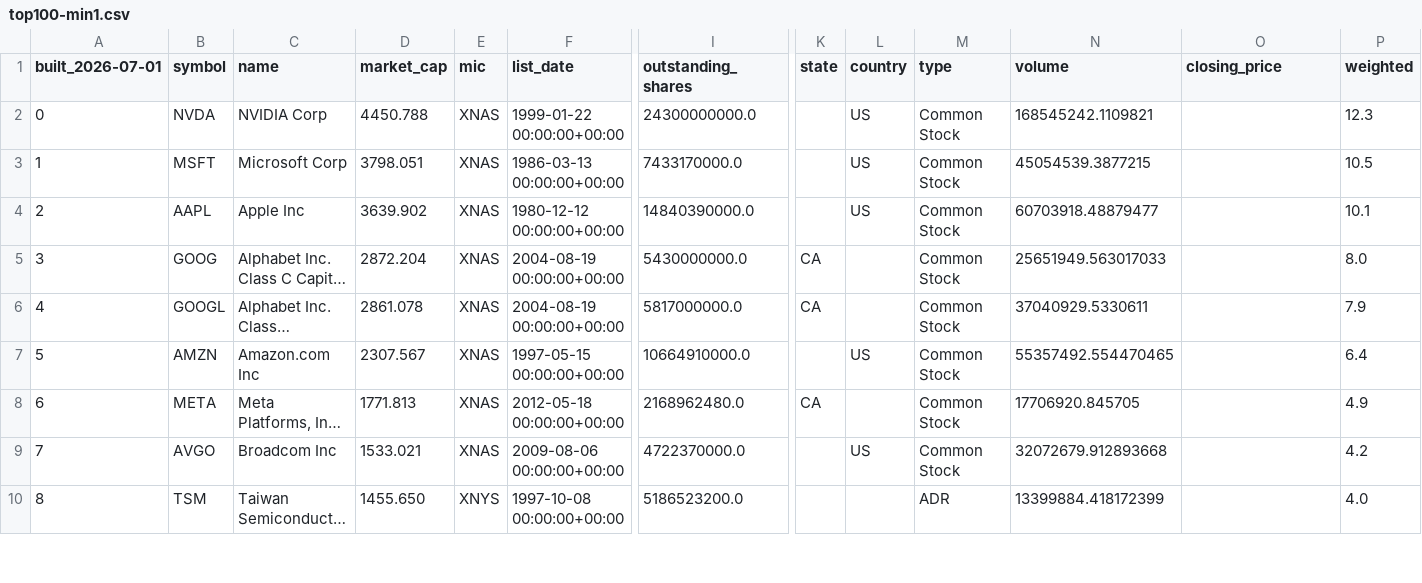
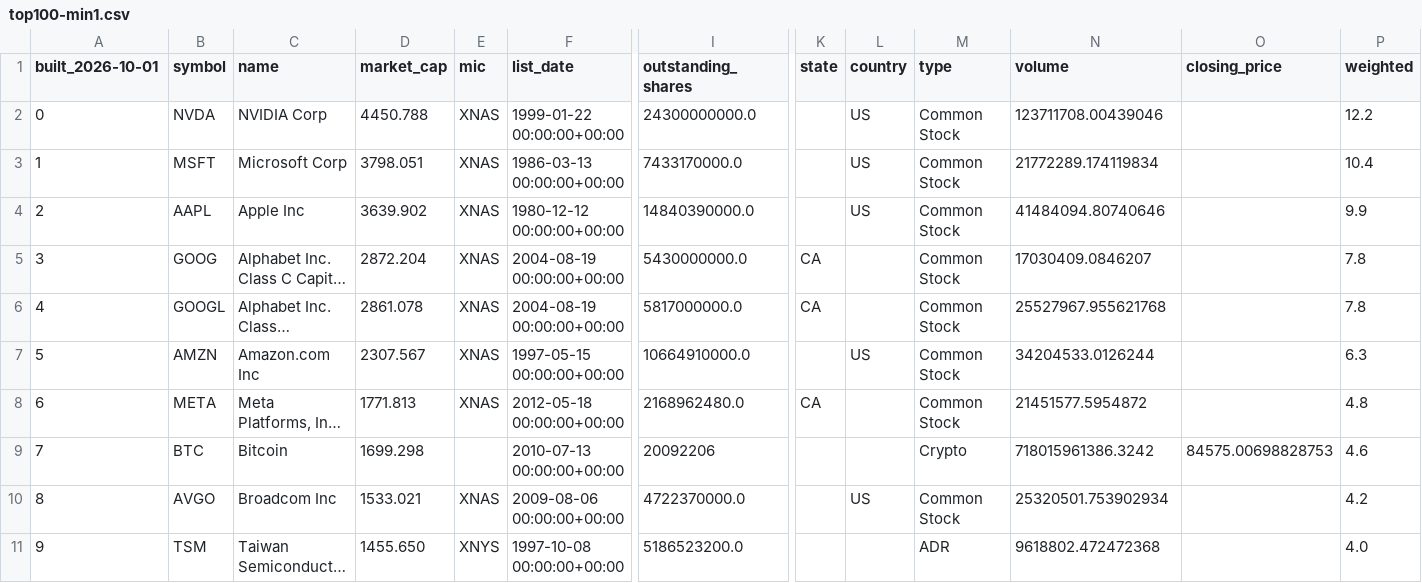
Before and after one commit to Ifrit-Fire/Custom-Indexes, a CSV file: indexes/top100-min1.csv, drawn as a sheet; only a part is shown, gaps mark what is left out; long unchanged cells end in …; addresses are those after the commit; rows hold the shown columns only; the diff covers the shown part only; the diff names each change by its address in the sheet, - before the commit and + after, or states it on an @@ line.

```diff
--- a/indexes/top100-min1.csv
+++ b/indexes/top100-min1.csv
-A1: built_2026-07-01
+A1: built_2026-10-01
-N2 (volume): 168545242.1109821
+N2 (volume): 123711708.00439046
-P2 (weighted): 12.3
+P2 (weighted): 12.2
-N3 (volume): 45054539.3877215
+N3 (volume): 21772289.174119834
-P3 (weighted): 10.5
+P3 (weighted): 10.4
-N4 (volume): 60703918.48879477
+N4 (volume): 41484094.80740646
-P4 (weighted): 10.1
+P4 (weighted): 9.9
-N5 (volume): 25651949.563017033
+N5 (volume): 17030409.0846207
-P5 (weighted): 8.0
+P5 (weighted): 7.8
-N6 (volume): 37040929.5330611
+N6 (volume): 25527967.955621768
-P6 (weighted): 7.9
+P6 (weighted): 7.8
-N7 (volume): 55357492.554470465
+N7 (volume): 34204533.0126244
-P7 (weighted): 6.4
+P7 (weighted): 6.3
-N8 (volume): 17706920.845705
+N8 (volume): 21451577.5954872
-P8 (weighted): 4.9
+P8 (weighted): 4.8
+row 9: 7 | BTC | Bitcoin | 1699.298 |  | 2010-07-13 00:00:00+00:00 | 20092206 |  |  | Crypto | 718015961386.3242 | 84575.00698828753 | 4.6
-A10 (built_2026-10-01): 7
+A10 (built_2026-10-01): 8
-N10 (volume): 32072679.912893668
+N10 (volume): 25320501.753902934
-A11 (built_2026-10-01): 8
+A11 (built_2026-10-01): 9
-N11 (volume): 13399884.418172399
+N11 (volume): 9618802.472472368
```
Also changed, not shown: 1 removed row and 23 edited cells elsewhere in this file, indexes/top10-min10.csv, indexes/top20-min5.csv, 4 other files.
